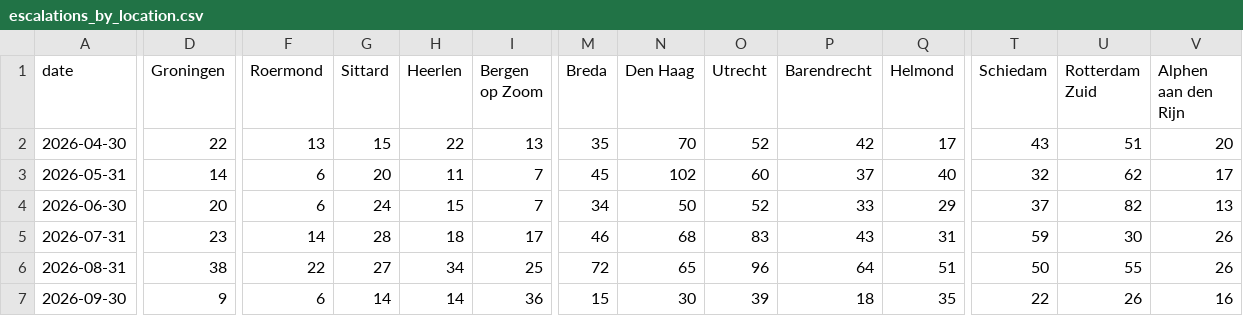
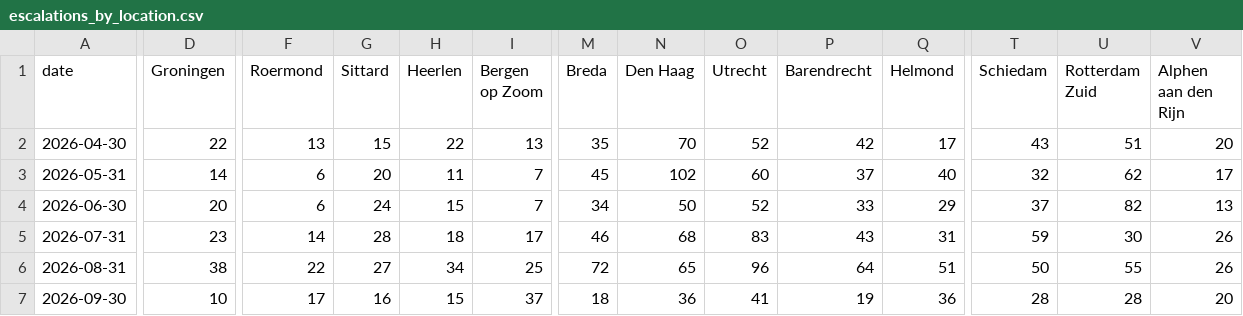
Before and after one commit to scalato/1box-dashboard, a CSV file: data/sp/escalations_by_location.csv, drawn as a sheet; only a part is shown, gaps mark what is left out; the diff covers the shown part only; the diff names each change by its address in the sheet, - before the commit and + after, or states it on an @@ line.

Commit message:
Update MIS data - 2026-09-21

```diff
--- a/data/sp/escalations_by_location.csv
+++ b/data/sp/escalations_by_location.csv
-D7 (Groningen): 9
+D7 (Groningen): 10
-F7 (Roermond): 6
+F7 (Roermond): 17
-G7 (Sittard): 14
+G7 (Sittard): 16
-H7 (Heerlen): 14
+H7 (Heerlen): 15
-I7 (Bergen op Zoom): 36
+I7 (Bergen op Zoom): 37
-M7 (Breda): 15
+M7 (Breda): 18
-N7 (Den Haag): 30
+N7 (Den Haag): 36
-O7 (Utrecht): 39
+O7 (Utrecht): 41
-P7 (Barendrecht): 18
+P7 (Barendrecht): 19
-Q7 (Helmond): 35
+Q7 (Helmond): 36
-T7 (Schiedam): 22
+T7 (Schiedam): 28
-U7 (Rotterdam Zuid): 26
+U7 (Rotterdam Zuid): 28
-V7 (Alphen aan den Rijn): 16
+V7 (Alphen aan den Rijn): 20
```
Also changed, not shown: 7 edited cells elsewhere in this file, data/sp/conversations_by_category.csv, data/sp/conversations_by_location.csv, 2 other files.
